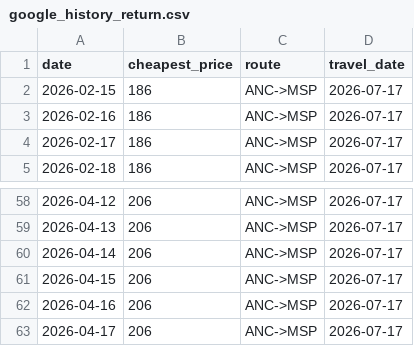
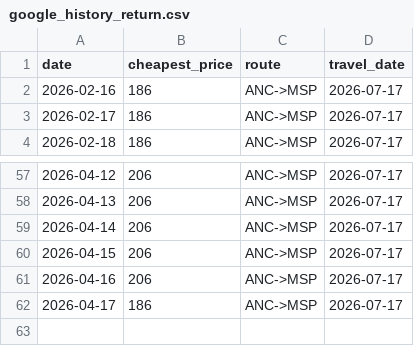
Before and after one commit to hartlcp32/MSPANC, a CSV file: docs/data/google_history_return.csv, drawn as a sheet; only a part is shown, gaps mark what is left out.

```diff
--- a/docs/data/google_history_return.csv
+++ b/docs/data/google_history_return.csv
@@ -1,3 +1,2 @@
 date,cheapest_price,route,travel_date
-2026-02-15,186,ANC->MSP,2026-07-17
 2026-02-16,186,ANC->MSP,2026-07-17
@@ -62,2 +61,2 @@ date,cheapest_price,route,travel_date
 2026-04-16,206,ANC->MSP,2026-07-17
-2026-04-17,206,ANC->MSP,2026-07-17
+2026-04-17,186,ANC->MSP,2026-07-17
```
Also changed, not shown: docs/data/price_history.csv.
